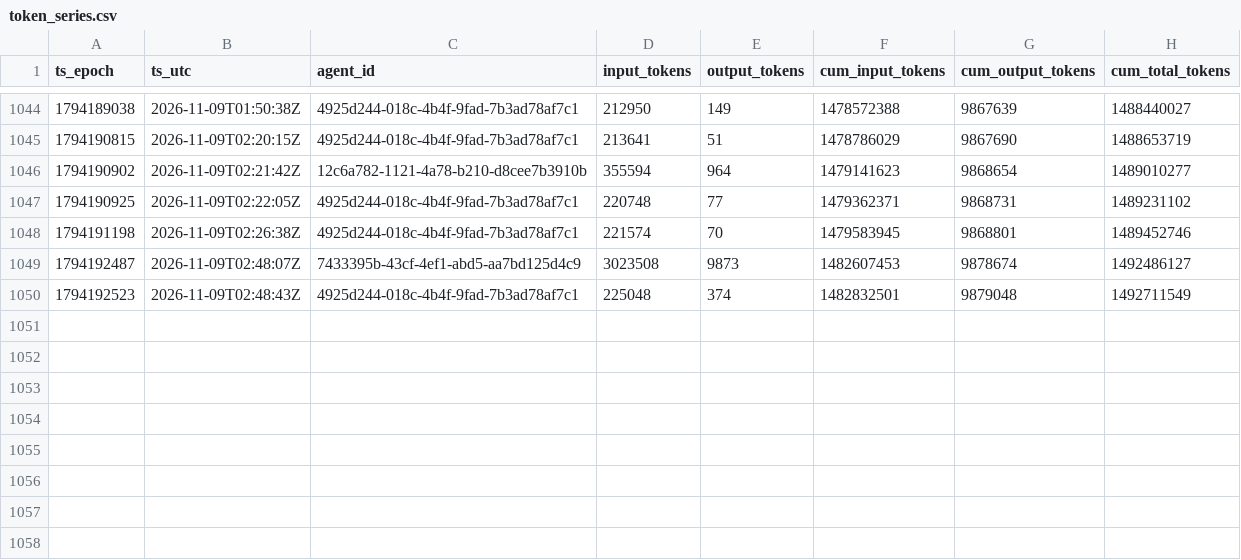
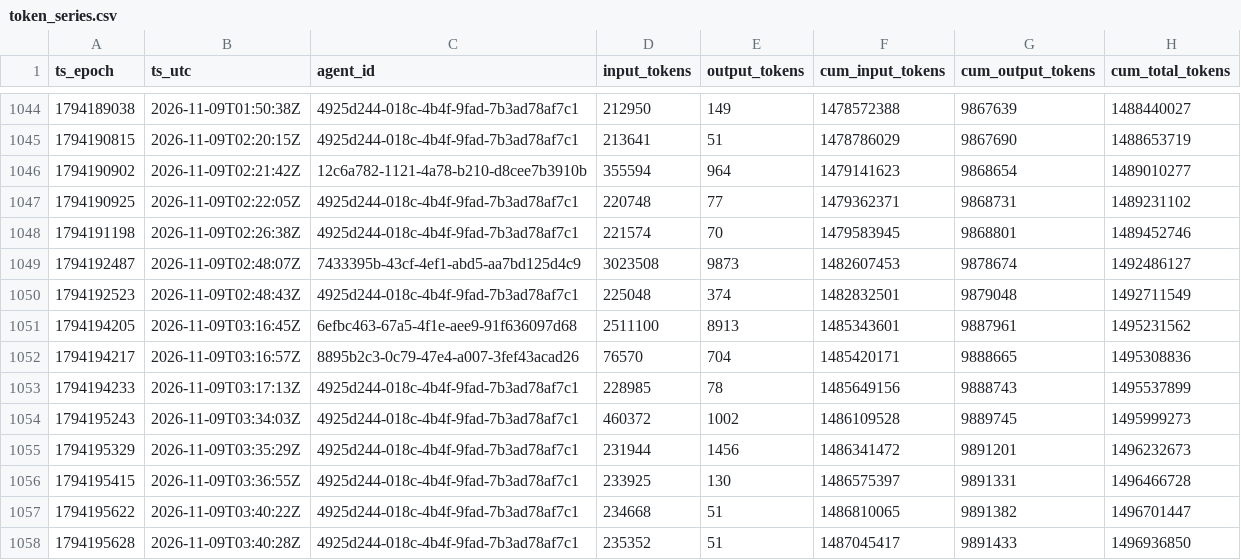
Before and after one commit to sneakers-the-rat/lvds-receiver-official, a CSV file: metrics/token_series.csv, drawn as a sheet; only a part is shown, gaps mark what is left out.

Commit message:
metrics: watchdog export refresh

```diff
--- a/metrics/token_series.csv
+++ b/metrics/token_series.csv
@@ -1050 +1050,9 @@ ts_epoch,ts_utc,agent_id,input_tokens,output_tokens,cum_input_tokens,cum_output_
 1794192523,2026-11-09T02:48:43Z,4925d244-018c-4b4f-9fad-7b3ad78af7c1,225048,374,1482832501,9879048,1492711549
+1794194205,2026-11-09T03:16:45Z,6efbc463-67a5-4f1e-aee9-91f636097d68,2511100,8913,1485343601,9887961,1495231562
+1794194217,2026-11-09T03:16:57Z,8895b2c3-0c79-47e4-a007-3fef43acad26,76570,704,1485420171,9888665,1495308836
+1794194233,2026-11-09T03:17:13Z,4925d244-018c-4b4f-9fad-7b3ad78af7c1,228985,78,1485649156,9888743,1495537899
+1794195243,2026-11-09T03:34:03Z,4925d244-018c-4b4f-9fad-7b3ad78af7c1,460372,1002,1486109528,9889745,1495999273
+1794195329,2026-11-09T03:35:29Z,4925d244-018c-4b4f-9fad-7b3ad78af7c1,231944,1456,1486341472,9891201,1496232673
+1794195415,2026-11-09T03:36:55Z,4925d244-018c-4b4f-9fad-7b3ad78af7c1,233925,130,1486575397,9891331,1496466728
+1794195622,2026-11-09T03:40:22Z,4925d244-018c-4b4f-9fad-7b3ad78af7c1,234668,51,1486810065,9891382,1496701447
+1794195628,2026-11-09T03:40:28Z,4925d244-018c-4b4f-9fad-7b3ad78af7c1,235352,51,1487045417,9891433,1496936850
```
Also changed, not shown: metrics/agents.csv, metrics/commit_alignment.csv, 3 other files.
